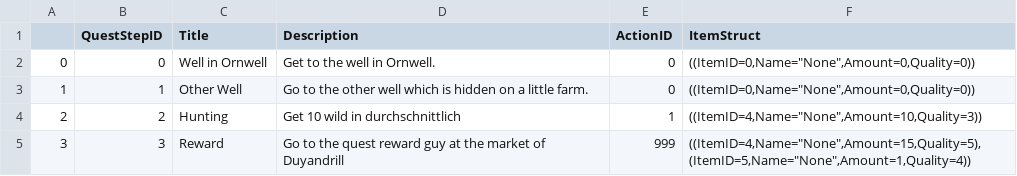
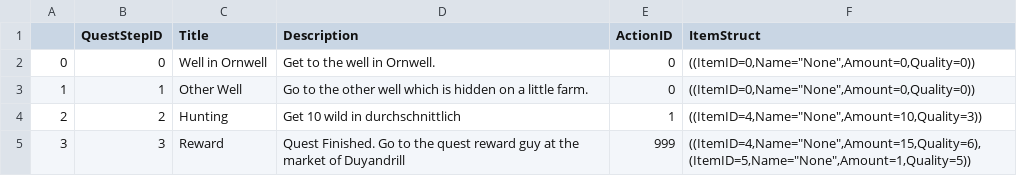
Before and after one commit to magerbeton/MedievalRPG, a CSV file: Content/QuestSystem/MedievalRPG - Quest01.csv, drawn as a sheet.

Commit message:
Update MedievalRPG - Quest01.csv

```diff
--- a/Content/QuestSystem/MedievalRPG - Quest01.csv
+++ b/Content/QuestSystem/MedievalRPG - Quest01.csv
@@ -4,2 +4,2 @@
 2,2,Hunting,Get 10 wild in durchschnittlich,1,"((ItemID=4,Name=""None"",Amount=10,Quality=3))"
-3,3,Reward,Go to the quest reward guy at the market of Duyandrill,999,"((ItemID=4,Name=""None"",Amount=15,Quality=5),(ItemID=5,Name=""None"",Amount=1,Quality=4))"
+3,3,Reward,Quest Finished. Go to the quest reward guy at the market of Duyandrill,999,"((ItemID=4,Name=""None"",Amount=15,Quality=6),(ItemID=5,Name=""None"",Amount=1,Quality=5))"
```
